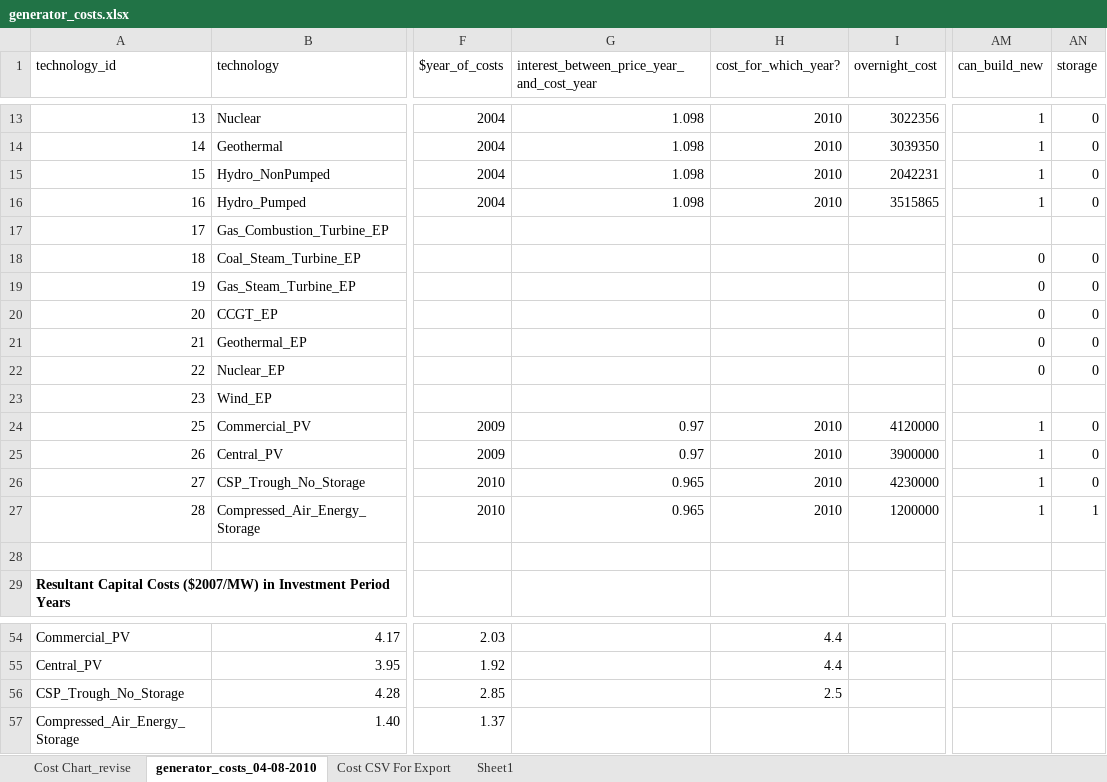
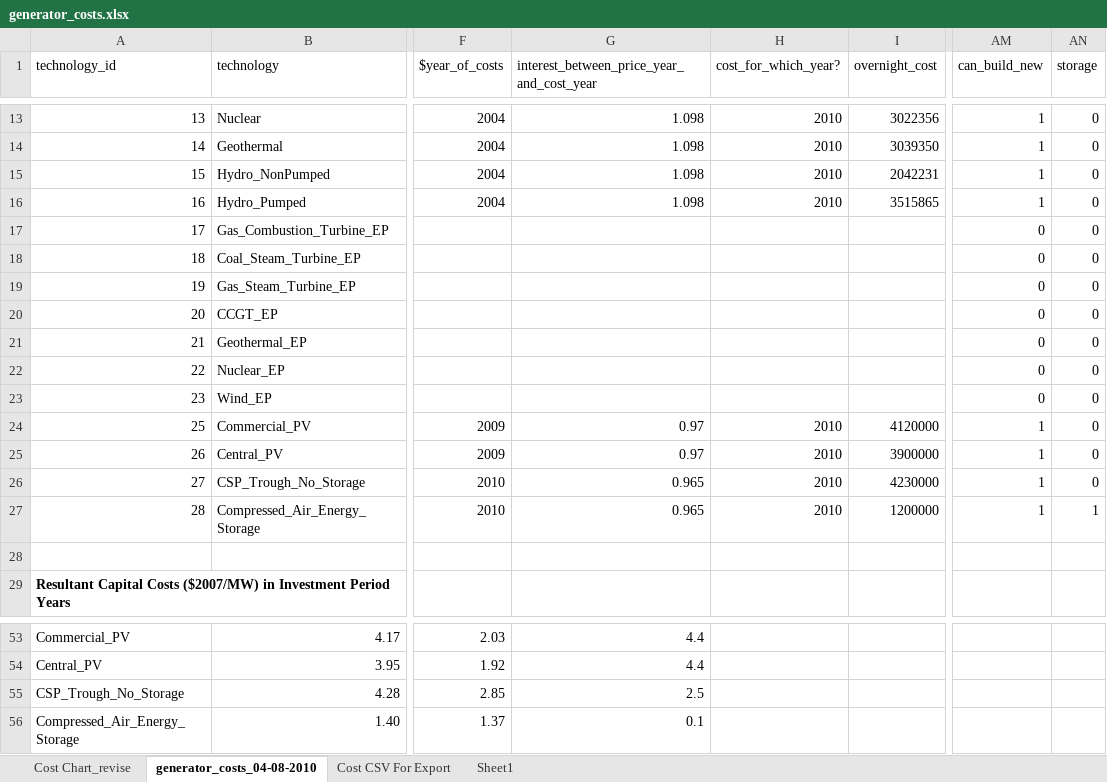
Before and after one commit to josiahjohnston/SWITCH-AMPL-RAEL, an Excel workbook: DatabasePrep/GeneratorInfo/generator_costs.xlsx, sheet generator_costs_04-08-2010, drawn as a sheet; only a part is shown, gaps mark what is left out; values as stored, in another font and other column widths than the file's, no borders; addresses are those after the commit; the diff covers the shown part only; the diff names each change by its address in the sheet, - before the commit and + after, or states it on an @@ line.

Commit message:
Jimmy removed the minimum build constraint on everything except nuclear and added comments about it in windsun.mod.

```diff
--- a/DatabasePrep/GeneratorInfo/generator_costs.xlsx (sheet generator_costs_04-08-2010)
+++ b/DatabasePrep/GeneratorInfo/generator_costs.xlsx (sheet generator_costs_04-08-2010)
-AM17 (can_build_new): (empty)
+AM17 (can_build_new): 0
-AN17 (storage): (empty)
+AN17 (storage): 0
-AM23 (can_build_new): (empty)
+AM23 (can_build_new): 0
-AN23 (storage): (empty)
+AN23 (storage): 0
-G53:G54: (empty)
+G53:G54: 4.4
-H53:H54 (cost_for_which_year?): 4.4
+H53:H54 (cost_for_which_year?): (empty)
-G55: (empty)
+G55: 2.5
-H55 (cost_for_which_year?): 2.5
+H55 (cost_for_which_year?): (empty)
-G56: (empty)
+G56: 0.1
```
Also changed, not shown: 2 added rows, 3 removed rows and 42 edited cells elsewhere in this sheet, sheet Cost CSV For Export, charts or pictures, 2 other files.
